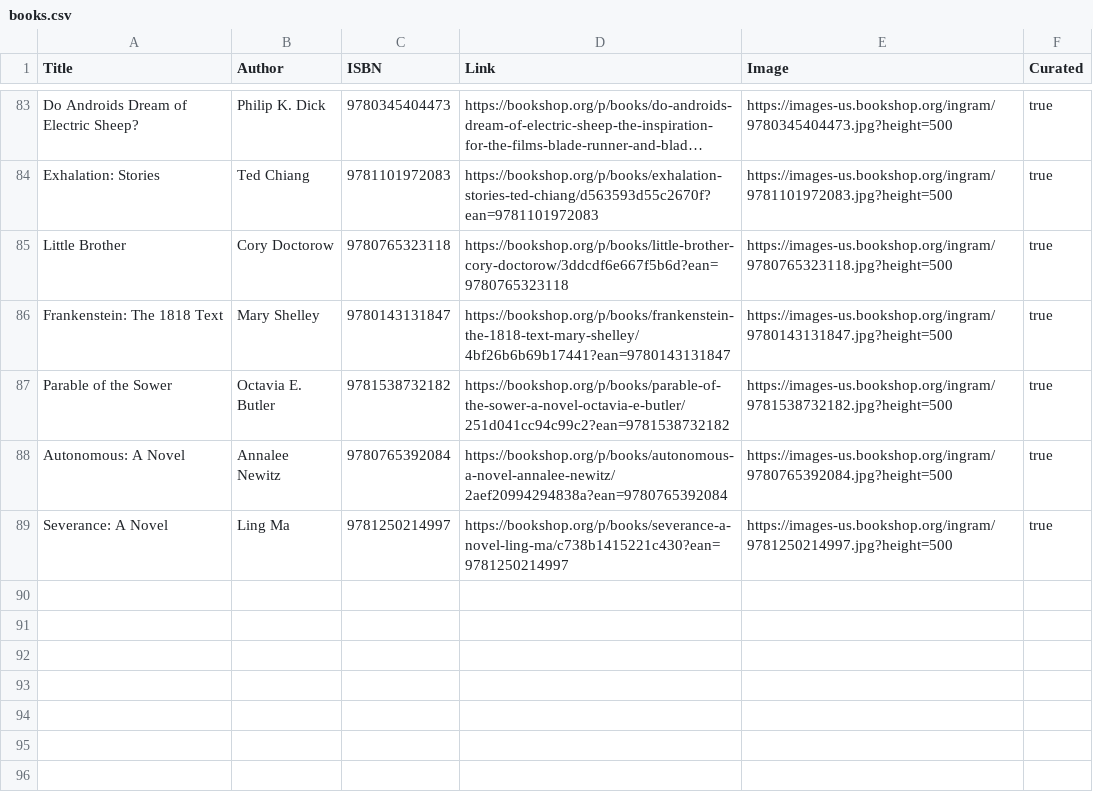
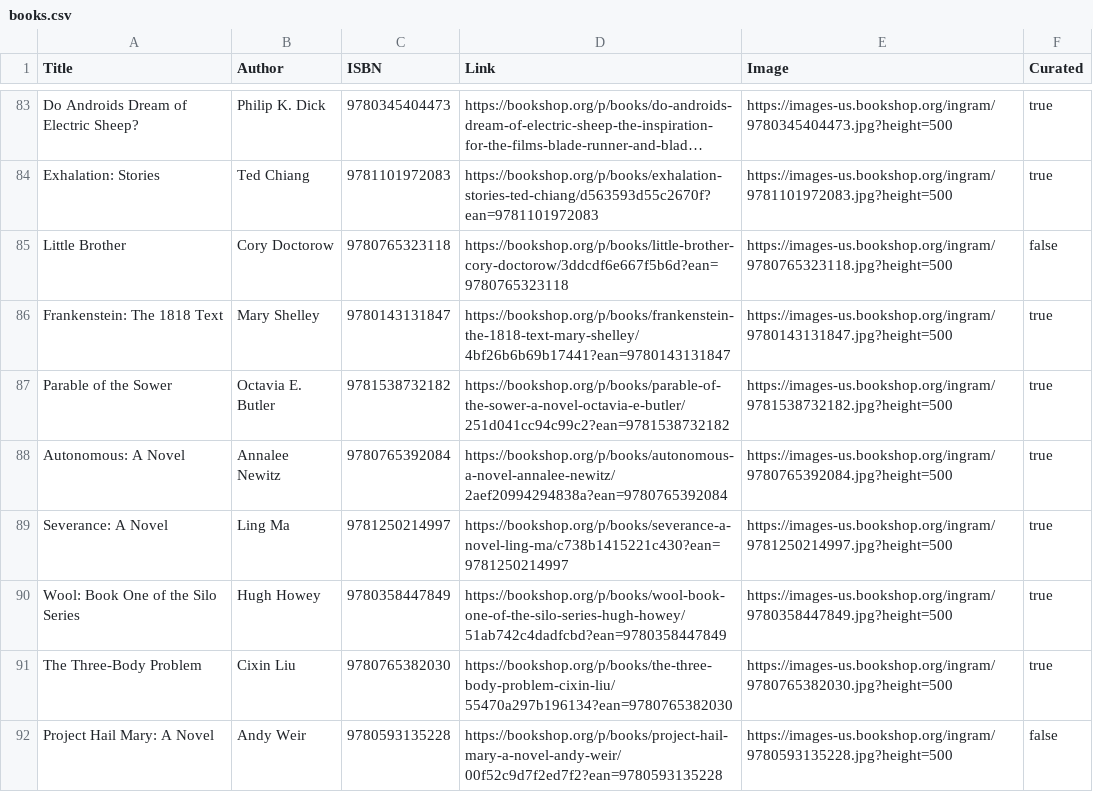
Before and after one commit to jackbandy/ethical-issues-in-computing-fall-2025-uic, a CSV file: docs/books.csv, drawn as a sheet; only a part is shown, gaps mark what is left out; long unchanged cells end in ….

Commit message:
A few more books and gallery tweaks

```diff
--- a/docs/books.csv
+++ b/docs/books.csv
@@ -84,3 +84,3 @@
 "Exhalation: Stories","Ted Chiang","9781101972083","https://bookshop.org/p/books/exhalation-stories-ted-chiang/d563593d55c2670f?ean=9781101972083","https://images-us.bookshop.org/ingram/9781101972083.jpg?height=500","true"
-"Little Brother","Cory Doctorow","9780765323118","https://bookshop.org/p/books/little-brother-cory-doctorow/3ddcdf6e667f5b6d?ean=9780765323118","https://images-us.bookshop.org/ingram/9780765323118.jpg?height=500","true"
+"Little Brother","Cory Doctorow","9780765323118","https://bookshop.org/p/books/little-brother-cory-doctorow/3ddcdf6e667f5b6d?ean=9780765323118","https://images-us.bookshop.org/ingram/9780765323118.jpg?height=500","false"
 "Frankenstein: The 1818 Text","Mary Shelley","9780143131847","https://bookshop.org/p/books/frankenstein-the-1818-text-mary-shelley/4bf26b6b69b17441?ean=9780143131847","https://images-us.bookshop.org/ingram/9780143131847.jpg?height=500","true"
@@ -89 +89,4 @@
 "Severance: A Novel","Ling Ma","9781250214997","https://bookshop.org/p/books/severance-a-novel-ling-ma/c738b1415221c430?ean=9781250214997","https://images-us.bookshop.org/ingram/9781250214997.jpg?height=500","true"
+"Wool: Book One of the Silo Series","Hugh Howey","9780358447849","https://bookshop.org/p/books/wool-book-one-of-the-silo-series-hugh-howey/51ab742c4dadfcbd?ean=9780358447849","https://images-us.bookshop.org/ingram/9780358447849.jpg?height=500","true"
+"The Three-Body Problem","Cixin Liu","9780765382030","https://bookshop.org/p/books/the-three-body-problem-cixin-liu/55470a297b196134?ean=9780765382030","https://images-us.bookshop.org/ingram/9780765382030.jpg?height=500","true"
+"Project Hail Mary: A Novel","Andy Weir","9780593135228","https://bookshop.org/p/books/project-hail-mary-a-novel-andy-weir/00f52c9d7f2ed7f2?ean=9780593135228","https://images-us.bookshop.org/ingram/9780593135228.jpg?height=500","false"
```
Also changed, not shown: 8 other files.
